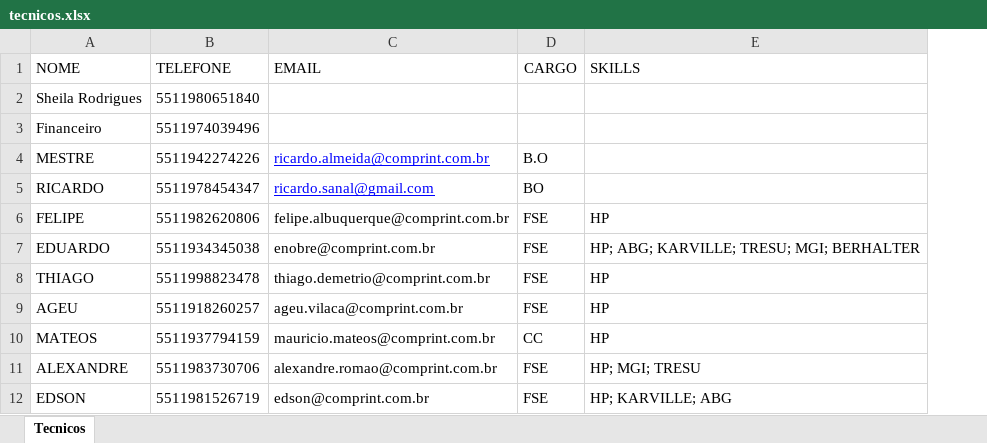
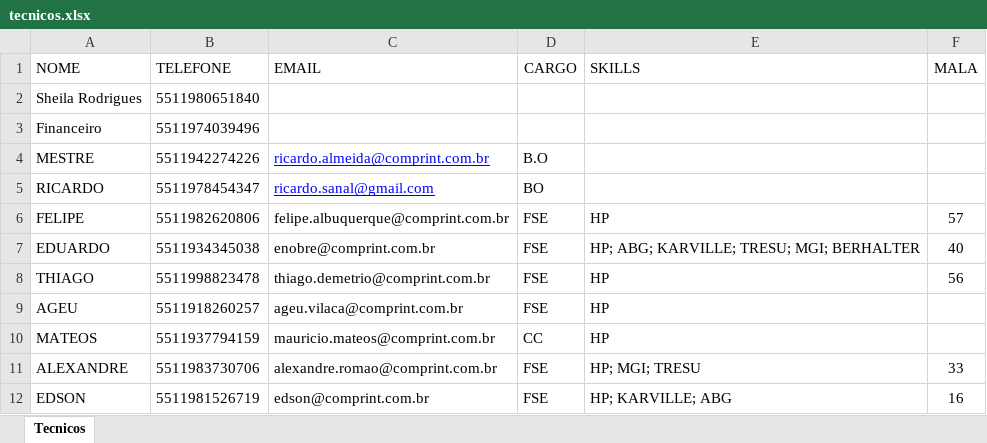
Before and after one commit to Karamith/chatbot-whatsapp-estoque, an Excel workbook: data/tecnicos.xlsx, sheet Tecnicos, drawn as a sheet; only a part is shown; values as stored, in another font and other column widths than the file's, no borders; the diff names each change by its address in the sheet, - before the commit and + after, or states it on an @@ line.

```diff
--- a/data/tecnicos.xlsx (sheet Tecnicos)
+++ b/data/tecnicos.xlsx (sheet Tecnicos)
+column F (MALA), rows 6-12: 57 | 40 | 56 |  |  | 33 | 16
```
Also changed, not shown: 8 other files.
